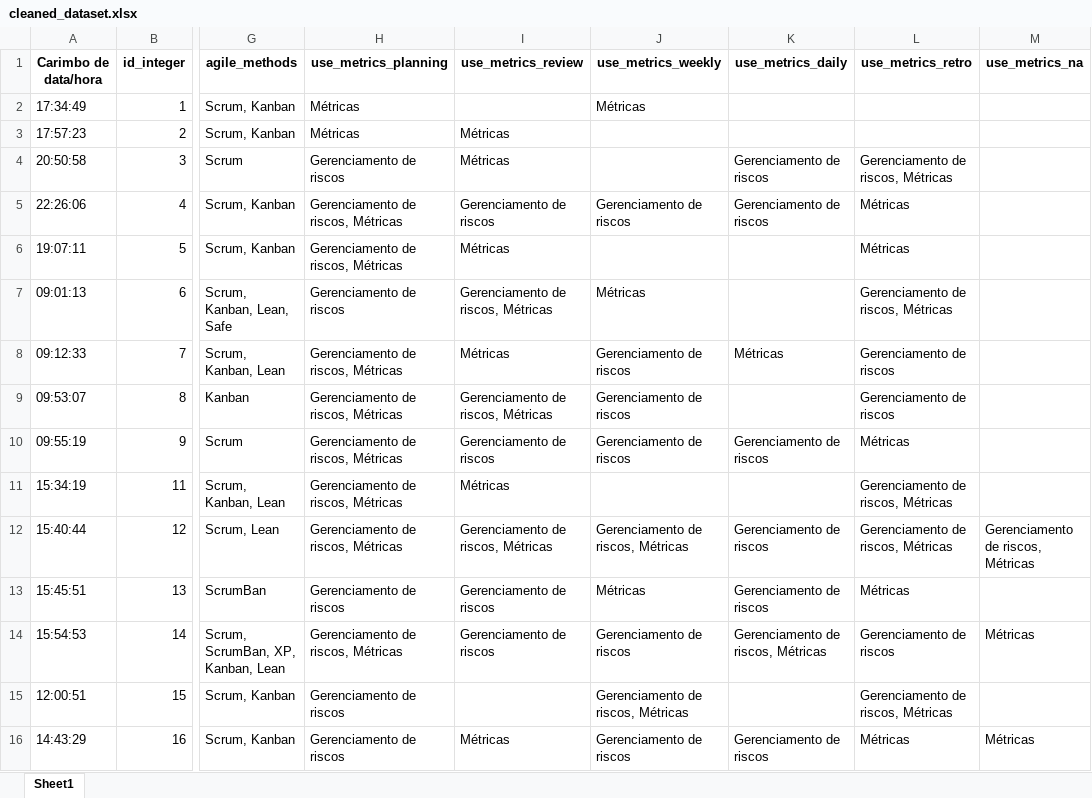
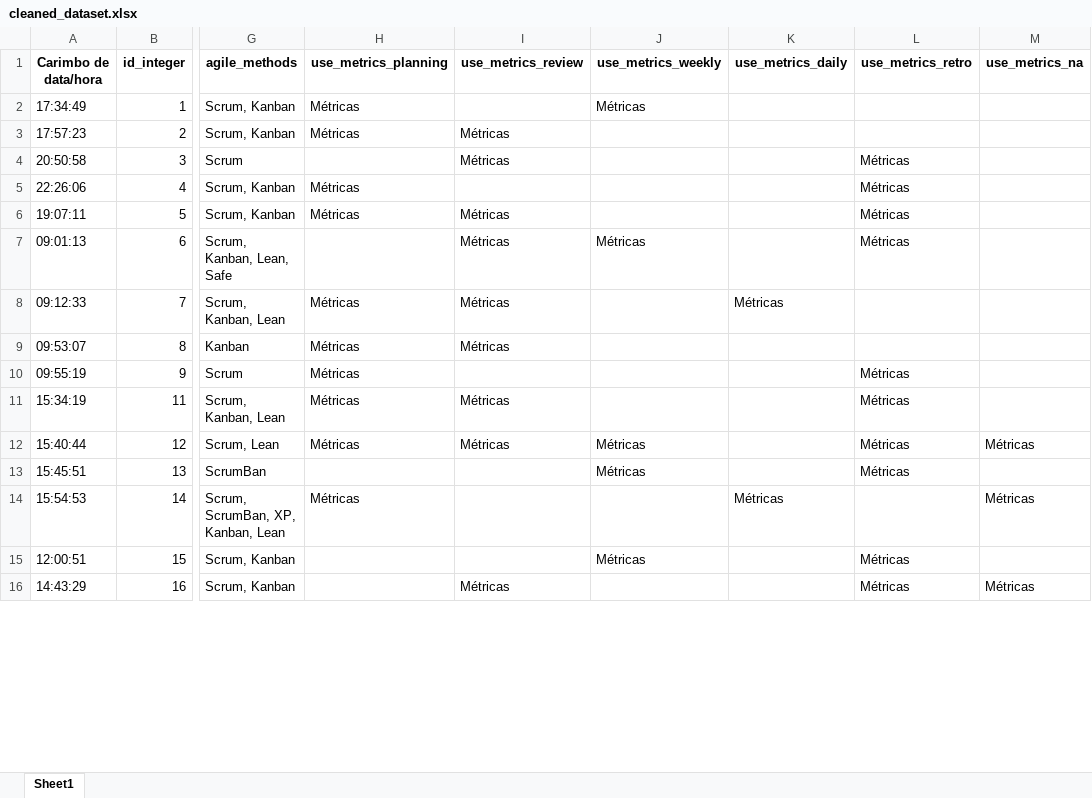
Before and after one commit to viniciuslunardi/tcc, an Excel workbook: collaborative_filtering/cleaned_dataset.xlsx, sheet Sheet1, drawn as a sheet; only a part is shown, gaps mark what is left out; values as stored, in another font and other column widths than the file's, no borders; charts and pictures not drawn; the diff covers the shown part only; the diff names each change by its address in the sheet, - before the commit and + after, or states it on an @@ line.

```diff
--- a/collaborative_filtering/cleaned_dataset.xlsx (sheet Sheet1)
+++ b/collaborative_filtering/cleaned_dataset.xlsx (sheet Sheet1)
-H4 (use_metrics_planning): Gerenciamento de riscos
+H4 (use_metrics_planning): (empty)
-K4:K5 (use_metrics_daily): Gerenciamento de riscos
+K4:K5 (use_metrics_daily): (empty)
-L4 (use_metrics_retro): Gerenciamento de riscos, Métricas
+L4 (use_metrics_retro): Métricas
-H5:H6 (use_metrics_planning): Gerenciamento de riscos, Métricas
+H5:H6 (use_metrics_planning): Métricas
-I5 (use_metrics_review): Gerenciamento de riscos
+I5 (use_metrics_review): (empty)
-J5 (use_metrics_weekly): Gerenciamento de riscos
+J5 (use_metrics_weekly): (empty)
-H7 (use_metrics_planning): Gerenciamento de riscos
+H7 (use_metrics_planning): (empty)
-I7 (use_metrics_review): Gerenciamento de riscos, Métricas
+I7 (use_metrics_review): Métricas
-L7 (use_metrics_retro): Gerenciamento de riscos, Métricas
+L7 (use_metrics_retro): Métricas
-H8:H12 (use_metrics_planning): Gerenciamento de riscos, Métricas
+H8:H12 (use_metrics_planning): Métricas
-J8:J10 (use_metrics_weekly): Gerenciamento de riscos
+J8:J10 (use_metrics_weekly): (empty)
-L8:L9 (use_metrics_retro): Gerenciamento de riscos
+L8:L9 (use_metrics_retro): (empty)
-I9 (use_metrics_review): Gerenciamento de riscos, Métricas
+I9 (use_metrics_review): Métricas
-I10 (use_metrics_review): Gerenciamento de riscos
+I10 (use_metrics_review): (empty)
-K10 (use_metrics_daily): Gerenciamento de riscos
+K10 (use_metrics_daily): (empty)
-L11:L12 (use_metrics_retro): Gerenciamento de riscos, Métricas
+L11:L12 (use_metrics_retro): Métricas
-I12 (use_metrics_review): Gerenciamento de riscos, Métricas
+I12 (use_metrics_review): Métricas
-J12 (use_metrics_weekly): Gerenciamento de riscos, Métricas
+J12 (use_metrics_weekly): Métricas
-K12:K13 (use_metrics_daily): Gerenciamento de riscos
+K12:K13 (use_metrics_daily): (empty)
-M12 (use_metrics_na): Gerenciamento de riscos, Métricas
+M12 (use_metrics_na): Métricas
-H13 (use_metrics_planning): Gerenciamento de riscos
+H13 (use_metrics_planning): (empty)
-I13:I14 (use_metrics_review): Gerenciamento de riscos
+I13:I14 (use_metrics_review): (empty)
-H14 (use_metrics_planning): Gerenciamento de riscos, Métricas
+H14 (use_metrics_planning): Métricas
-J14 (use_metrics_weekly): Gerenciamento de riscos
+J14 (use_metrics_weekly): (empty)
-K14 (use_metrics_daily): Gerenciamento de riscos, Métricas
+K14 (use_metrics_daily): Métricas
-L14 (use_metrics_retro): Gerenciamento de riscos
+L14 (use_metrics_retro): (empty)
-H15:H16 (use_metrics_planning): Gerenciamento de riscos
+H15:H16 (use_metrics_planning): (empty)
-J15 (use_metrics_weekly): Gerenciamento de riscos, Métricas
+J15 (use_metrics_weekly): Métricas
-L15 (use_metrics_retro): Gerenciamento de riscos, Métricas
+L15 (use_metrics_retro): Métricas
-J16 (use_metrics_weekly): Gerenciamento de riscos
+J16 (use_metrics_weekly): (empty)
-K16 (use_metrics_daily): Gerenciamento de riscos
+K16 (use_metrics_daily): (empty)
```
Also changed, not shown: 474 edited cells elsewhere in this sheet, collaborative_filtering/updated_dataset.xlsx, 5 other files.
